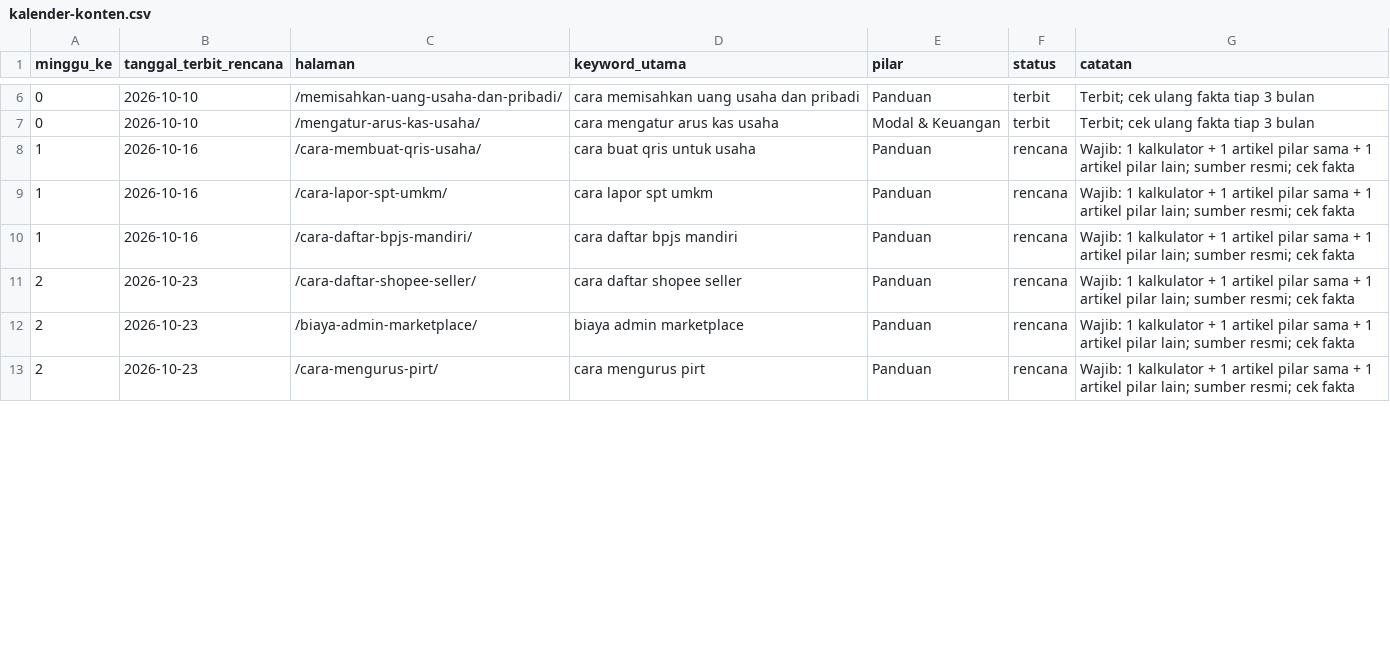
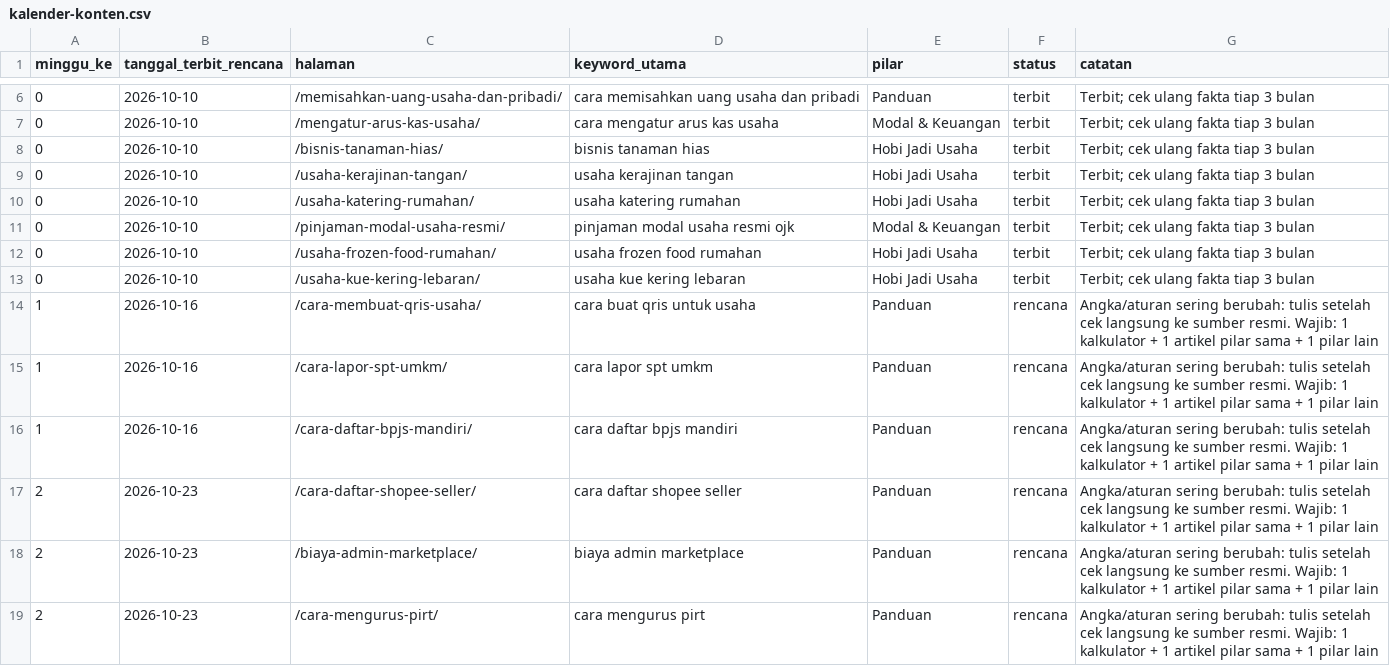
Before and after one commit to hda97/LabaKita, a CSV file: data/kalender-konten.csv, drawn as a sheet; only a part is shown, gaps mark what is left out; the diff covers the shown part only.

```diff
--- a/data/kalender-konten.csv
+++ b/data/kalender-konten.csv
@@ -7,7 +7,13 @@ minggu_ke,tanggal_terbit_rencana,halaman,keyword_utama,pilar,status,catatan
 0,2026-10-10,/mengatur-arus-kas-usaha/,cara mengatur arus kas usaha,Modal & Keuangan,terbit,Terbit; cek ulang fakta tiap 3 bulan
-1,2026-10-16,/cara-membuat-qris-usaha/,cara buat qris untuk usaha,Panduan,rencana,Wajib: 1 kalkulator + 1 artikel pilar sama + 1 artikel pilar lain; sumber resmi; cek fakta
-1,2026-10-16,/cara-lapor-spt-umkm/,cara lapor spt umkm,Panduan,rencana,Wajib: 1 kalkulator + 1 artikel pilar sama + 1 artikel pilar lain; sumber resmi; cek fakta
-1,2026-10-16,/cara-daftar-bpjs-mandiri/,cara daftar bpjs mandiri,Panduan,rencana,Wajib: 1 kalkulator + 1 artikel pilar sama + 1 artikel pilar lain; sumber resmi; cek fakta
-2,2026-10-23,/cara-daftar-shopee-seller/,cara daftar shopee seller,Panduan,rencana,Wajib: 1 kalkulator + 1 artikel pilar sama + 1 artikel pilar lain; sumber resmi; cek fakta
-2,2026-10-23,/biaya-admin-marketplace/,biaya admin marketplace,Panduan,rencana,Wajib: 1 kalkulator + 1 artikel pilar sama + 1 artikel pilar lain; sumber resmi; cek fakta
-2,2026-10-23,/cara-mengurus-pirt/,cara mengurus pirt,Panduan,rencana,Wajib: 1 kalkulator + 1 artikel pilar sama + 1 artikel pilar lain; sumber resmi; cek fakta
+0,2026-10-10,/bisnis-tanaman-hias/,bisnis tanaman hias,Hobi Jadi Usaha,terbit,Terbit; cek ulang fakta tiap 3 bulan
+0,2026-10-10,/usaha-kerajinan-tangan/,usaha kerajinan tangan,Hobi Jadi Usaha,terbit,Terbit; cek ulang fakta tiap 3 bulan
+0,2026-10-10,/usaha-katering-rumahan/,usaha katering rumahan,Hobi Jadi Usaha,terbit,Terbit; cek ulang fakta tiap 3 bulan
+0,2026-10-10,/pinjaman-modal-usaha-resmi/,pinjaman modal usaha resmi ojk,Modal & Keuangan,terbit,Terbit; cek ulang fakta tiap 3 bulan
+0,2026-10-10,/usaha-frozen-food-rumahan/,usaha frozen food rumahan,Hobi Jadi Usaha,terbit,Terbit; cek ulang fakta tiap 3 bulan
+0,2026-10-10,/usaha-kue-kering-lebaran/,usaha kue kering lebaran,Hobi Jadi Usaha,terbit,Terbit; cek ulang fakta tiap 3 bulan
+1,2026-10-16,/cara-membuat-qris-usaha/,cara buat qris untuk usaha,Panduan,rencana,Angka/aturan sering berubah: tulis setelah cek langsung ke sumber resmi. Wajib: 1 kalkulator + 1 artikel pilar sama + 1 pilar lain
+1,2026-10-16,/cara-lapor-spt-umkm/,cara lapor spt umkm,Panduan,rencana,Angka/aturan sering berubah: tulis setelah cek langsung ke sumber resmi. Wajib: 1 kalkulator + 1 artikel pilar sama + 1 pilar lain
+1,2026-10-16,/cara-daftar-bpjs-mandiri/,cara daftar bpjs mandiri,Panduan,rencana,Angka/aturan sering berubah: tulis setelah cek langsung ke sumber resmi. Wajib: 1 kalkulator + 1 artikel pilar sama + 1 pilar lain
+2,2026-10-23,/cara-daftar-shopee-seller/,cara daftar shopee seller,Panduan,rencana,Angka/aturan sering berubah: tulis setelah cek langsung ke sumber resmi. Wajib: 1 kalkulator + 1 artikel pilar sama + 1 pilar lain
+2,2026-10-23,/biaya-admin-marketplace/,biaya admin marketplace,Panduan,rencana,Angka/aturan sering berubah: tulis setelah cek langsung ke sumber resmi. Wajib: 1 kalkulator + 1 artikel pilar sama + 1 pilar lain
+2,2026-10-23,/cara-mengurus-pirt/,cara mengurus pirt,Panduan,rencana,Angka/aturan sering berubah: tulis setelah cek langsung ke sumber resmi. Wajib: 1 kalkulator + 1 artikel pilar sama + 1 pilar lain
```
Also changed, not shown: 6 removed rows and 15 edited cells elsewhere in this file, data/keyword-plan.csv, 12 other files.
